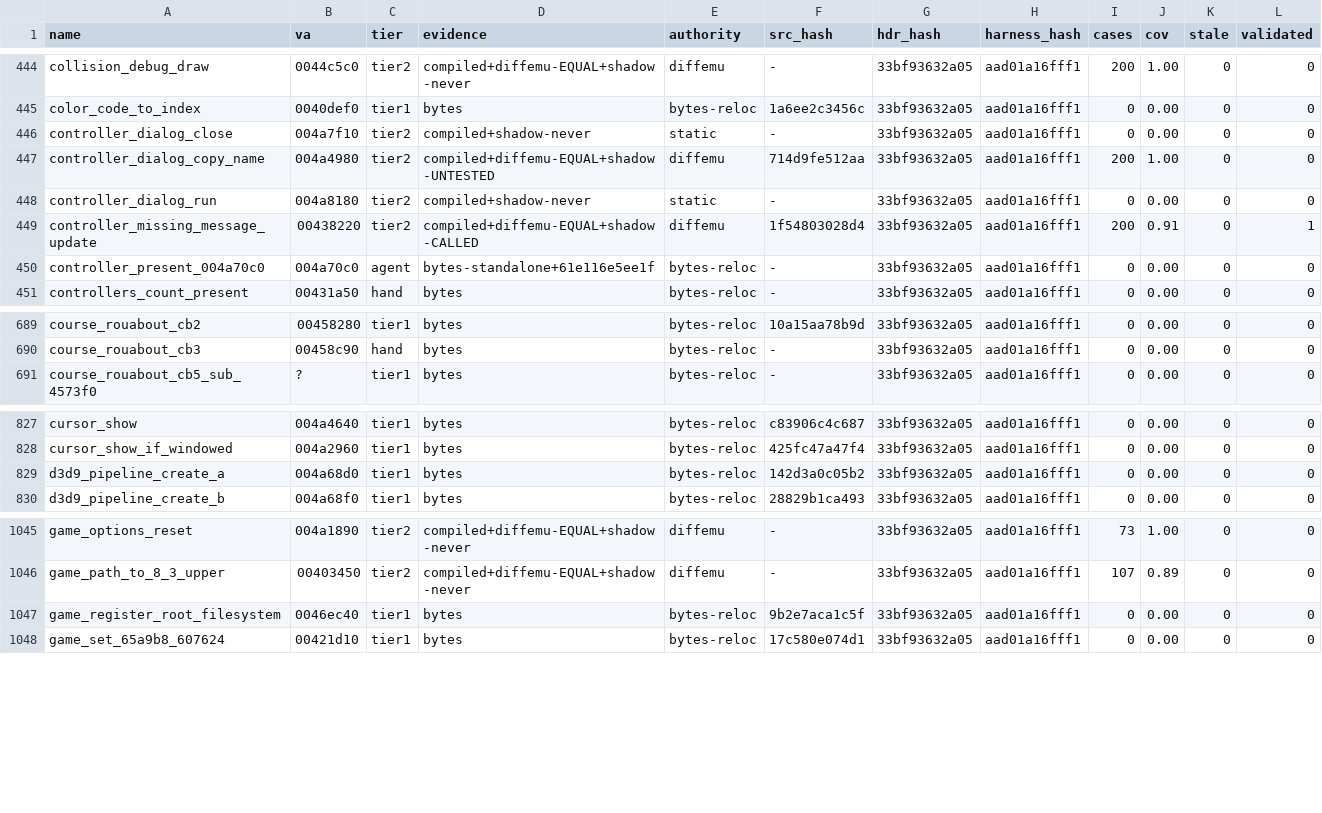
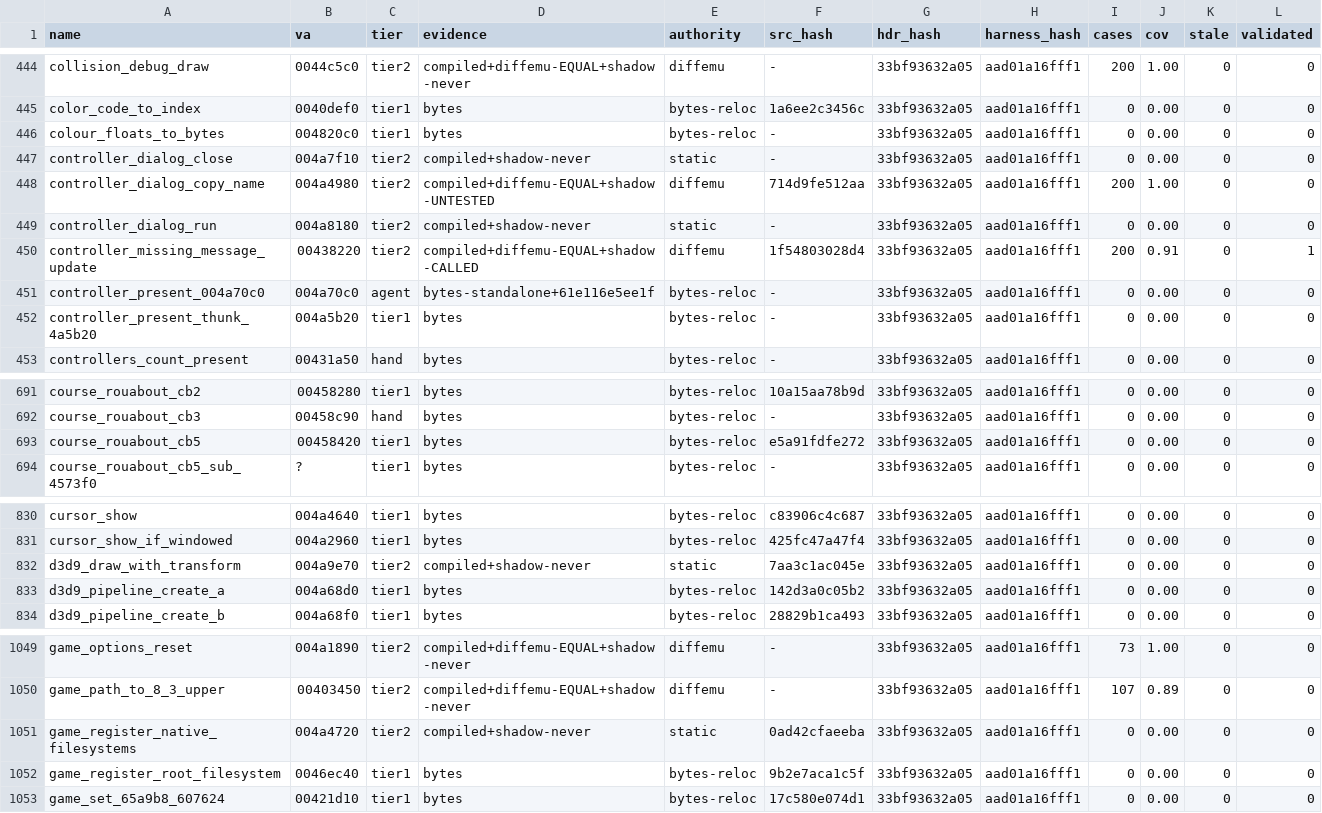
Before and after one commit to mashed-reverse-engineering/MFL-recomp, a CSV file: data/tier_ledger.csv, drawn as a sheet; only a part is shown, gaps mark what is left out; the diff covers the shown part only.

```diff
--- a/data/tier_ledger.csv
+++ b/data/tier_ledger.csv
@@ -445,2 +445,3 @@ collision_debug_draw,0044c5c0,tier2,compiled+diffemu-EQUAL+shadow-never,diffemu,
 color_code_to_index,0040def0,tier1,bytes,bytes-reloc,1a6ee2c3456c,33bf93632a05,aad01a16fff1,0,0.00,0,0
+colour_floats_to_bytes,004820c0,tier1,bytes,bytes-reloc,-,33bf93632a05,aad01a16fff1,0,0.00,0,0
 controller_dialog_close,004a7f10,tier2,compiled+shadow-never,static,-,33bf93632a05,aad01a16fff1,0,0.00,0,0
@@ -450,2 +451,3 @@ controller_missing_message_update,00438220,tier2,compiled+diffemu-EQUAL+shadow-C
 controller_present_004a70c0,004a70c0,agent,bytes-standalone+61e116e5ee1f,bytes-reloc,-,33bf93632a05,aad01a16fff1,0,0.00,0,0
+controller_present_thunk_4a5b20,004a5b20,tier1,bytes,bytes-reloc,-,33bf93632a05,aad01a16fff1,0,0.00,0,0
 controllers_count_present,00431a50,hand,bytes,bytes-reloc,-,33bf93632a05,aad01a16fff1,0,0.00,0,0
@@ -690,2 +692,3 @@ course_rouabout_cb2,00458280,tier1,bytes,bytes-reloc,10a15aa78b9d,33bf93632a05,a
 course_rouabout_cb3,00458c90,hand,bytes,bytes-reloc,-,33bf93632a05,aad01a16fff1,0,0.00,0,0
+course_rouabout_cb5,00458420,tier1,bytes,bytes-reloc,e5a91fdfe272,33bf93632a05,aad01a16fff1,0,0.00,0,0
 course_rouabout_cb5_sub_4573f0,?,tier1,bytes,bytes-reloc,-,33bf93632a05,aad01a16fff1,0,0.00,0,0
@@ -828,2 +831,3 @@ cursor_show,004a4640,tier1,bytes,bytes-reloc,c83906c4c687,33bf93632a05,aad01a16f
 cursor_show_if_windowed,004a2960,tier1,bytes,bytes-reloc,425fc47a47f4,33bf93632a05,aad01a16fff1,0,0.00,0,0
+d3d9_draw_with_transform,004a9e70,tier2,compiled+shadow-never,static,7aa3c1ac045e,33bf93632a05,aad01a16fff1,0,0.00,0,0
 d3d9_pipeline_create_a,004a68d0,tier1,bytes,bytes-reloc,142d3a0c05b2,33bf93632a05,aad01a16fff1,0,0.00,0,0
@@ -1046,2 +1050,3 @@ game_options_reset,004a1890,tier2,compiled+diffemu-EQUAL+shadow-never,diffemu,-,
 game_path_to_8_3_upper,00403450,tier2,compiled+diffemu-EQUAL+shadow-never,diffemu,-,33bf93632a05,aad01a16fff1,107,0.89,0,0
+game_register_native_filesystems,004a4720,tier2,compiled+shadow-never,static,0ad42cfaeeba,33bf93632a05,aad01a16fff1,0,0.00,0,0
 game_register_root_filesystem,0046ec40,tier1,bytes,bytes-reloc,9b2e7aca1c5f,33bf93632a05,aad01a16fff1,0,0.00,0,0
```
Also changed, not shown: 1 added row and 1 edited cell elsewhere in this file, 20 other files.
